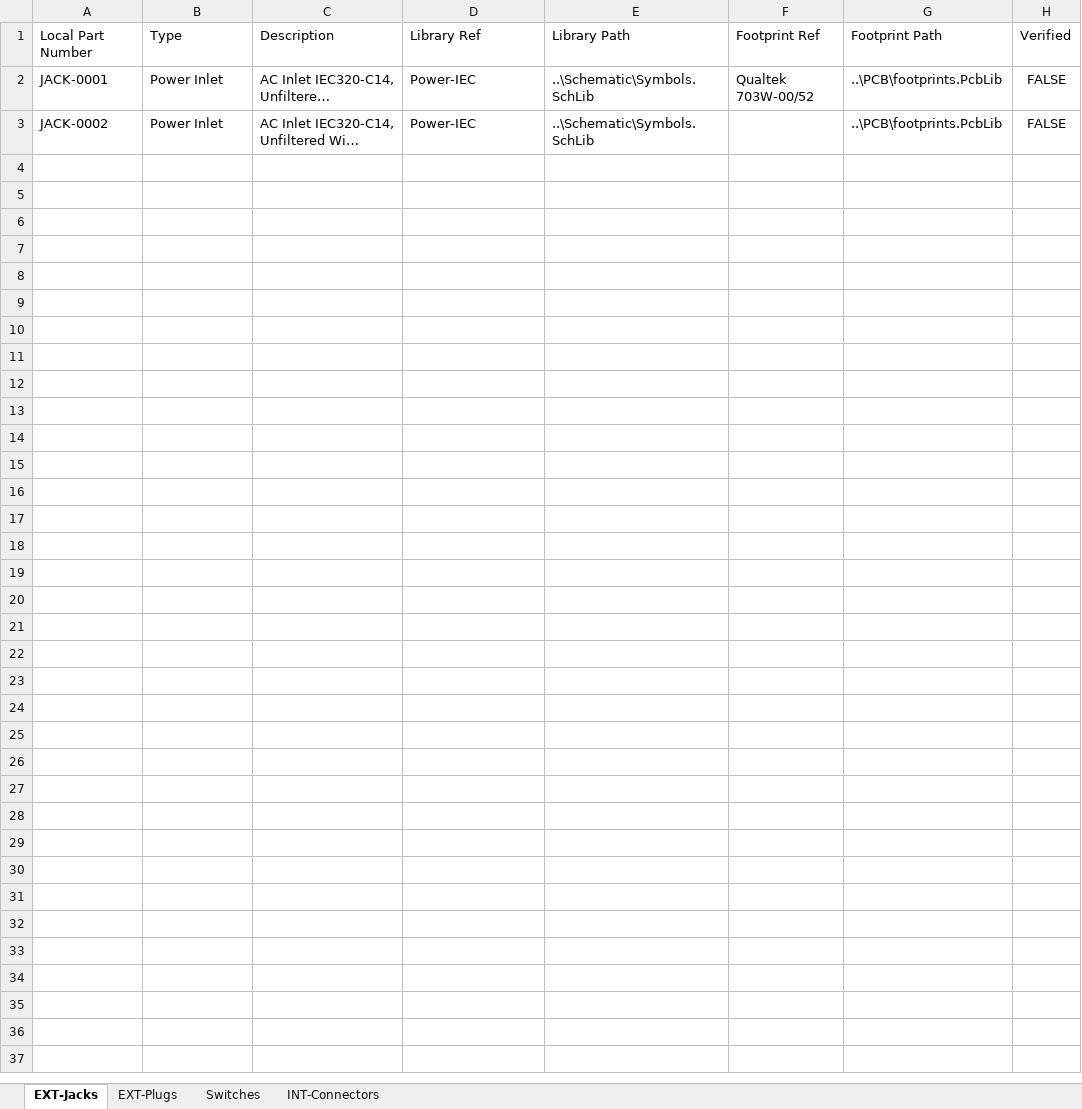
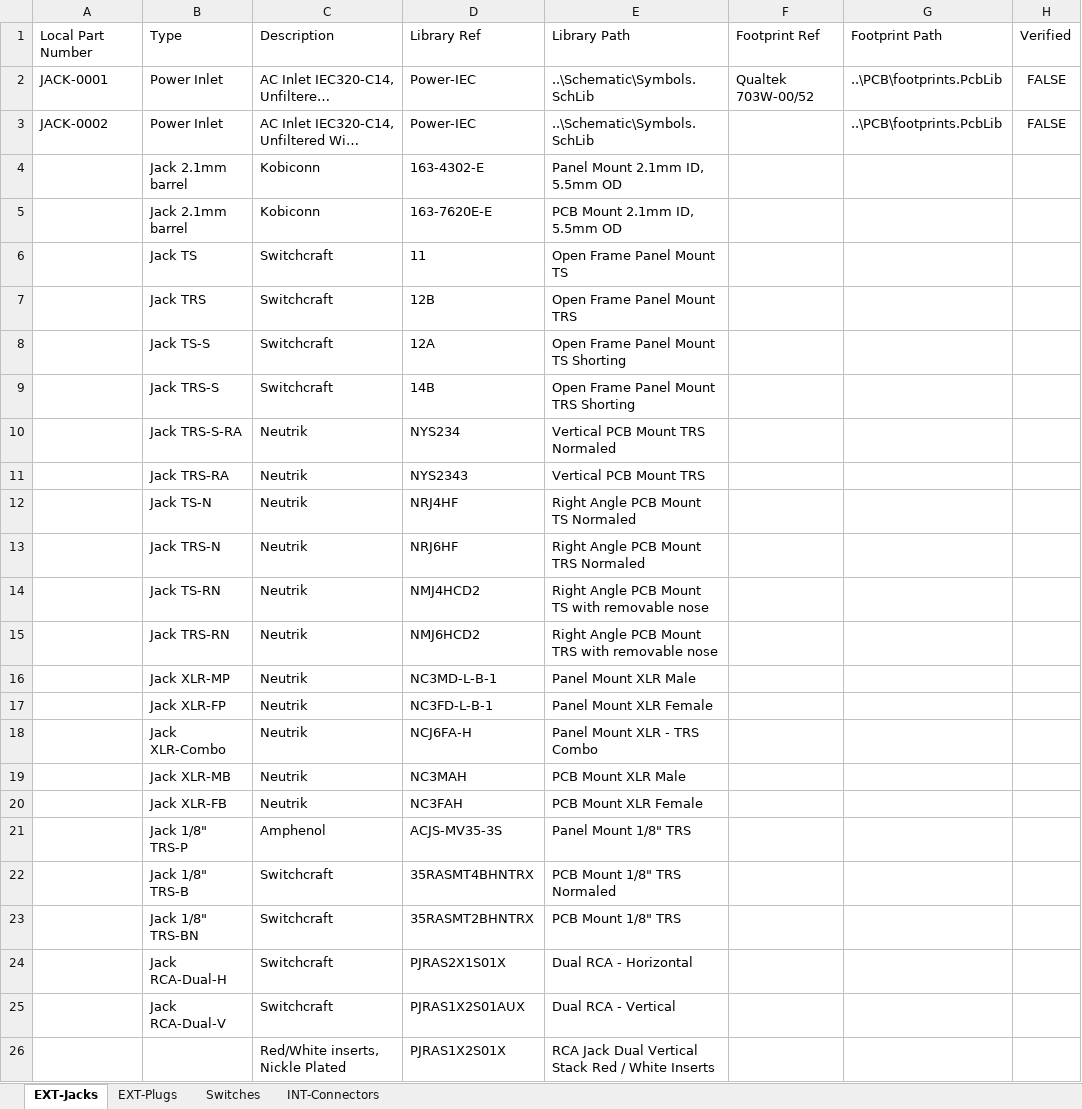
Before and after one commit to soundslikesterling/libraries, an Excel workbook: Data/Electromechanical.xlsx, sheet EXT-Jacks, drawn as a sheet; only a part is shown; long unchanged cells end in …; values as stored, in another font and other column widths than the file's, no borders; rows hold the shown columns only; the diff names each change by its address in the sheet, - before the commit and + after, or states it on an @@ line.

```diff
--- a/Data/Electromechanical.xlsx (sheet EXT-Jacks)
+++ b/Data/Electromechanical.xlsx (sheet EXT-Jacks)
+row 4:  | Jack 2.1mm barrel | Kobiconn | 163-4302-E | Panel Mount 2.1mm ID, 5.5mm OD
+row 5:  | Jack 2.1mm barrel | Kobiconn | 163-7620E-E | PCB Mount 2.1mm ID, 5.5mm OD
+row 6:  | Jack TS | Switchcraft | 11 | Open Frame Panel Mount TS
+row 7:  | Jack TRS | Switchcraft | 12B | Open Frame Panel Mount TRS
+row 8:  | Jack TS-S | Switchcraft | 12A | Open Frame Panel Mount TS Shorting
+row 9:  | Jack TRS-S | Switchcraft | 14B | Open Frame Panel Mount TRS Shorting
+row 10:  | Jack TRS-S-RA | Neutrik | NYS234 | Vertical PCB Mount TRS Normaled
+row 11:  | Jack TRS-RA | Neutrik | NYS2343 | Vertical PCB Mount TRS
+row 12:  | Jack TS-N | Neutrik | NRJ4HF | Right Angle PCB Mount TS Normaled
+row 13:  | Jack TRS-N | Neutrik | NRJ6HF | Right Angle PCB Mount TRS Normaled
+row 14:  | Jack TS-RN | Neutrik | NMJ4HCD2 | Right Angle PCB Mount TS with removable nose
+row 15:  | Jack TRS-RN | Neutrik | NMJ6HCD2 | Right Angle PCB Mount TRS with removable nose
+row 16:  | Jack XLR-MP | Neutrik | NC3MD-L-B-1 | Panel Mount XLR Male
+row 17:  | Jack XLR-FP | Neutrik | NC3FD-L-B-1 | Panel Mount XLR Female
+row 18:  | Jack XLR-Combo | Neutrik | NCJ6FA-H | Panel Mount XLR - TRS Combo
+row 19:  | Jack XLR-MB | Neutrik | NC3MAH | PCB Mount XLR Male
+row 20:  | Jack XLR-FB | Neutrik | NC3FAH | PCB Mount XLR Female
+row 21:  | Jack 1/8" TRS-P | Amphenol | ACJS-MV35-3S | Panel Mount 1/8" TRS
+row 22:  | Jack 1/8" TRS-B | Switchcraft | 35RASMT4BHNTRX | PCB Mount 1/8" TRS Normaled
+row 23:  | Jack 1/8" TRS-BN | Switchcraft | 35RASMT2BHNTRX | PCB Mount 1/8" TRS
+row 24:  | Jack RCA-Dual-H | Switchcraft | PJRAS2X1S01X | Dual RCA - Horizontal
+row 25:  | Jack RCA-Dual-V | Switchcraft | PJRAS1X2S01AUX | Dual RCA - Vertical
+row 26:  |  | Red/White inserts, Nickle Plated | PJRAS1X2S01X | RCA Jack Dual Vertical Stack Red / White Inserts
```
Also changed, not shown: sheet Switches, Data/Resistors.xlsx, 3 other files.
